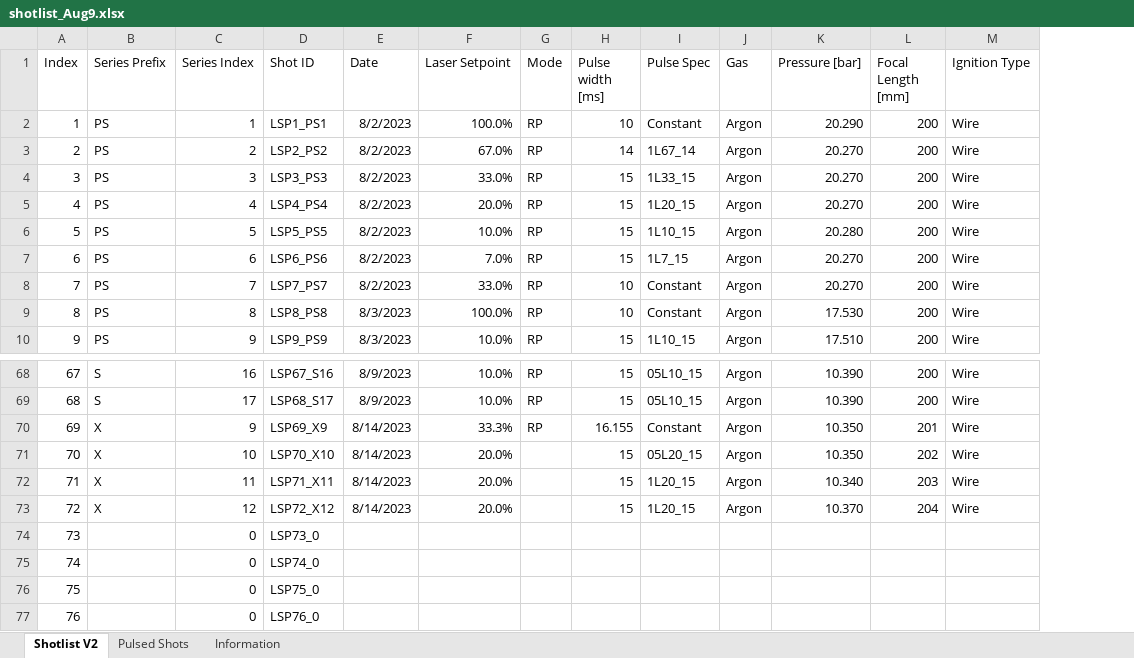
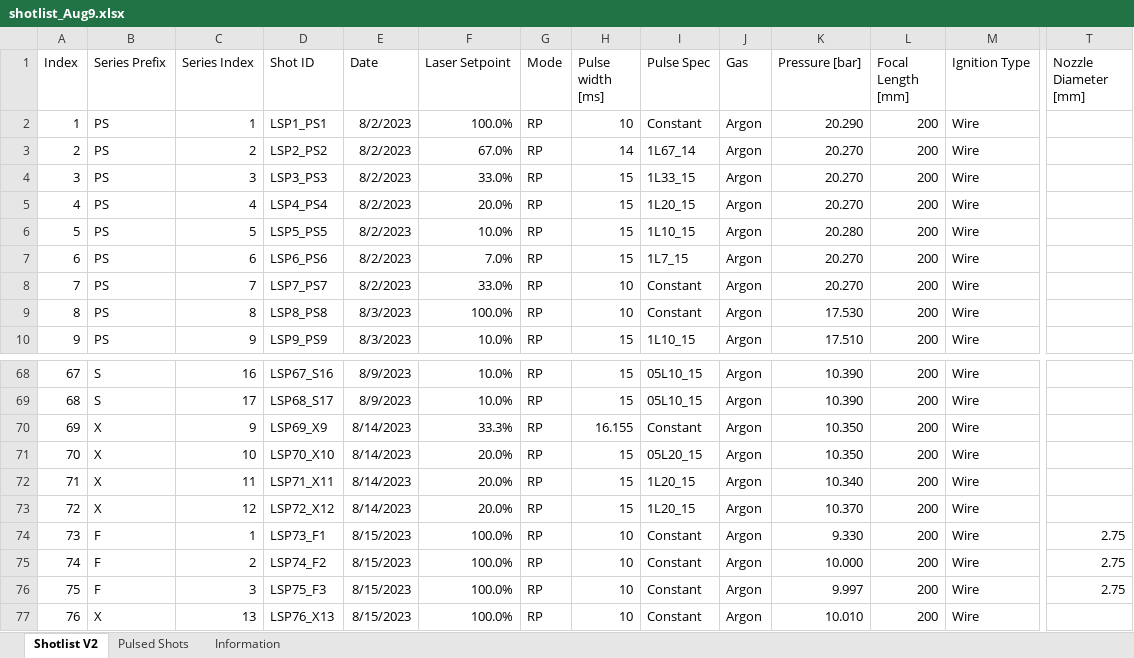
Before and after one commit to eeduplay/MScThesis, an Excel workbook: rawdata/shotlist_Aug9.xlsx, sheet Shotlist V2, drawn as a sheet; only a part is shown, gaps mark what is left out; values as stored, in another font and other column widths than the file's, no borders; table styles not drawn; the diff covers the shown part only; the diff names each change by its address in the sheet, - before the commit and + after, or states it on an @@ line.

```diff
--- a/rawdata/shotlist_Aug9.xlsx (sheet Shotlist V2)
+++ b/rawdata/shotlist_Aug9.xlsx (sheet Shotlist V2)
+column T (Nozzle Diameter [mm]), rows 74-76: all 2.75
-L70 (Focal Length [mm]): 201
+L70 (Focal Length [mm]): 200
-G71:G77 (Mode): (empty)
+G71:G77 (Mode): RP
-L71 (Focal Length [mm]): 202
+L71 (Focal Length [mm]): 200
-L72 (Focal Length [mm]): 203
+L72 (Focal Length [mm]): 200
-L73 (Focal Length [mm]): 204
+L73 (Focal Length [mm]): 200
-B74:B76 (Series Prefix): (empty)
+B74:B76 (Series Prefix): F
-C74 (Series Index): 0
+C74 (Series Index): 1
-D74 (Shot ID): LSP73_0
+D74 (Shot ID): LSP73_F1
-E74:E77 (Date): (empty)
+E74:E77 (Date): 8/15/2023
-F74:F77 (Laser Setpoint): (empty)
+F74:F77 (Laser Setpoint): 100.0%
-H74:H77 (Pulse width [ms]): (empty)
+H74:H77 (Pulse width [ms]): 10
-I74:I77 (Pulse Spec): (empty)
+I74:I77 (Pulse Spec): Constant
-J74:J77 (Gas): (empty)
+J74:J77 (Gas): Argon
-K74 (Pressure [bar]): (empty)
+K74 (Pressure [bar]): 9.330
-L74:L77 (Focal Length [mm]): (empty)
+L74:L77 (Focal Length [mm]): 200
-M74:M77 (Ignition Type): (empty)
+M74:M77 (Ignition Type): Wire
-C75 (Series Index): 0
+C75 (Series Index): 2
-D75 (Shot ID): LSP74_0
+D75 (Shot ID): LSP74_F2
-K75 (Pressure [bar]): (empty)
+K75 (Pressure [bar]): 10.000
-C76 (Series Index): 0
+C76 (Series Index): 3
-D76 (Shot ID): LSP75_0
+D76 (Shot ID): LSP75_F3
-K76 (Pressure [bar]): (empty)
+K76 (Pressure [bar]): 9.997
-B77 (Series Prefix): (empty)
+B77 (Series Prefix): X
-C77 (Series Index): 0
+C77 (Series Index): 13
-D77 (Shot ID): LSP76_0
+D77 (Shot ID): LSP76_X13
-K77 (Pressure [bar]): (empty)
+K77 (Pressure [bar]): 10.010
```
Also changed, not shown: 29 edited cells elsewhere in this sheet, sheet Information, 26 other files.
